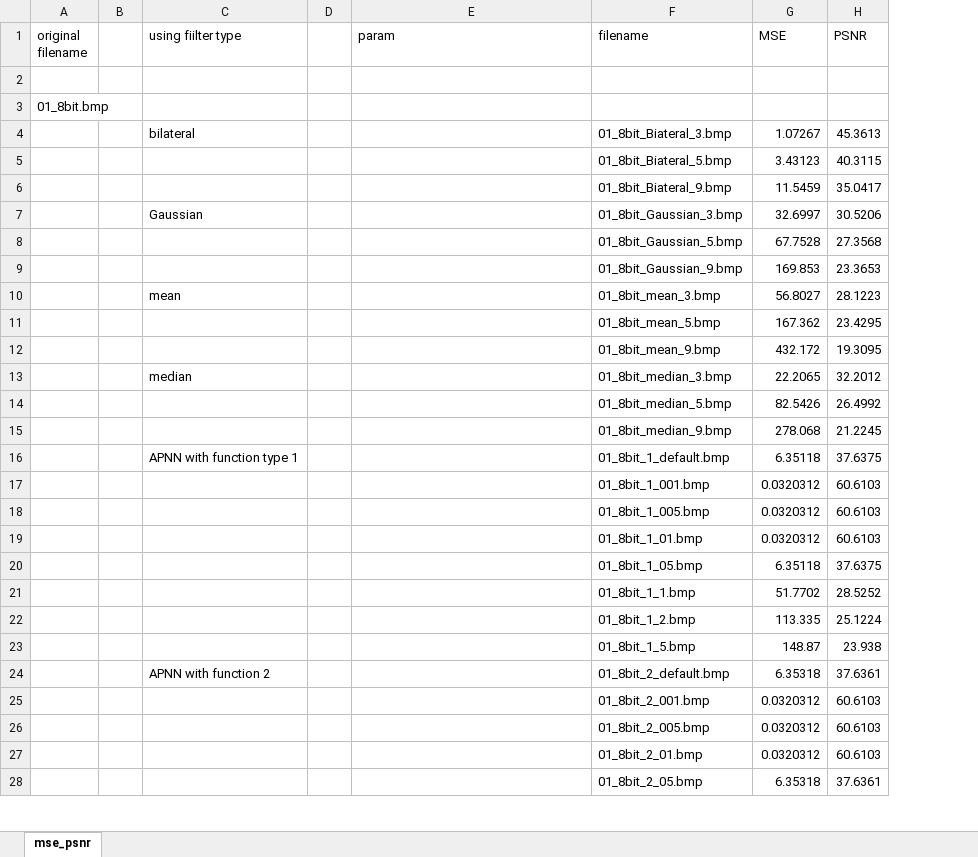
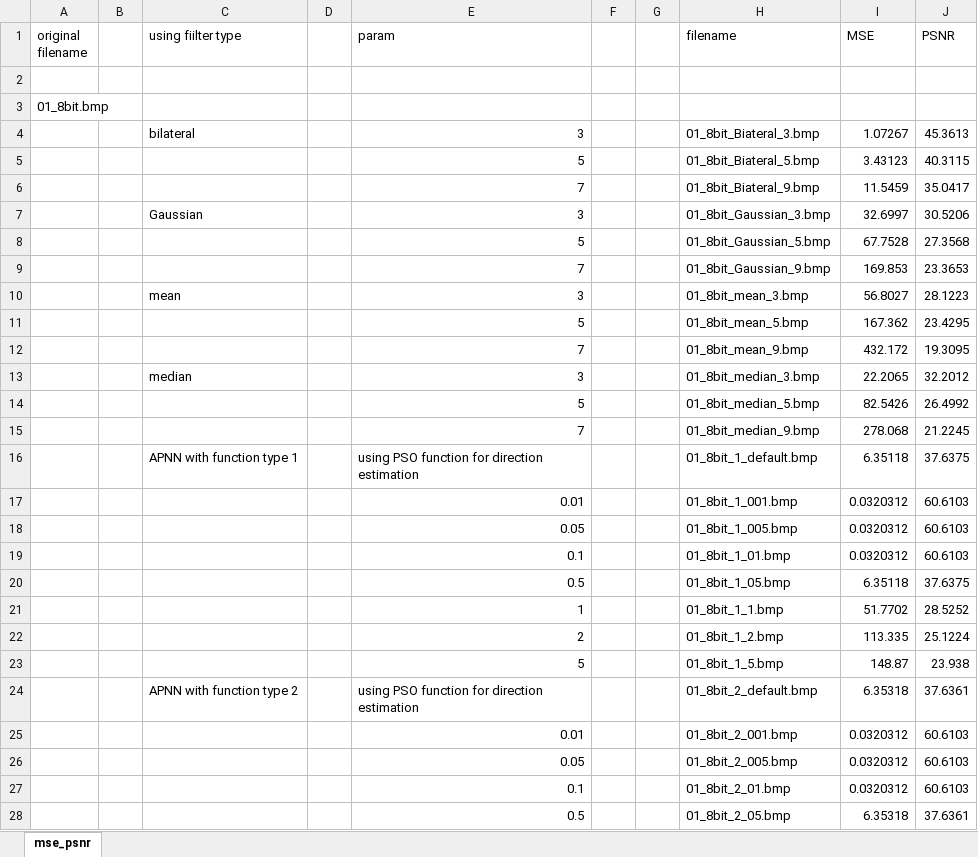
Before and after one commit to Cuda-Chen/PSNR-calcuoation, an Excel workbook: MSE_PSNR_result.xlsx, sheet mse_psnr, drawn as a sheet; only a part is shown; values as stored, in another font and other column widths than the file's, no borders; the diff covers the shown part only; the diff names each change by its address in the sheet, - before the commit and + after, or states it on an @@ line.

Commit message:
add param description in MSE_PSNR_result.xlsx

```diff
--- a/MSE_PSNR_result.xlsx (sheet mse_psnr)
+++ b/MSE_PSNR_result.xlsx (sheet mse_psnr)
+column F, empty
+column G, empty
-E4 (param): (empty)
+E4 (param): 3
-E5 (param): (empty)
+E5 (param): 5
-E6 (param): (empty)
+E6 (param): 7
-E7 (param): (empty)
+E7 (param): 3
-E8 (param): (empty)
+E8 (param): 5
-E9 (param): (empty)
+E9 (param): 7
-E10 (param): (empty)
+E10 (param): 3
-E11 (param): (empty)
+E11 (param): 5
-E12 (param): (empty)
+E12 (param): 7
-E13 (param): (empty)
+E13 (param): 3
-E14 (param): (empty)
+E14 (param): 5
-E15 (param): (empty)
+E15 (param): 7
-E16 (param): (empty)
+E16 (param): using PSO function for direction estimation
-E17 (param): (empty)
+E17 (param): 0.01
-E18 (param): (empty)
+E18 (param): 0.05
-E19 (param): (empty)
+E19 (param): 0.1
-E20 (param): (empty)
+E20 (param): 0.5
-E21 (param): (empty)
+E21 (param): 1
-E22 (param): (empty)
+E22 (param): 2
-E23 (param): (empty)
+E23 (param): 5
-C24 (using fiilter type): APNN with function 2
+C24 (using fiilter type): APNN with function type 2
-E24 (param): (empty)
+E24 (param): using PSO function for direction estimation
-E25 (param): (empty)
+E25 (param): 0.01
-E26 (param): (empty)
+E26 (param): 0.05
-E27 (param): (empty)
+E27 (param): 0.1
-E28 (param): (empty)
+E28 (param): 0.5
```
Also changed, not shown: 118 edited cells elsewhere in this sheet.
